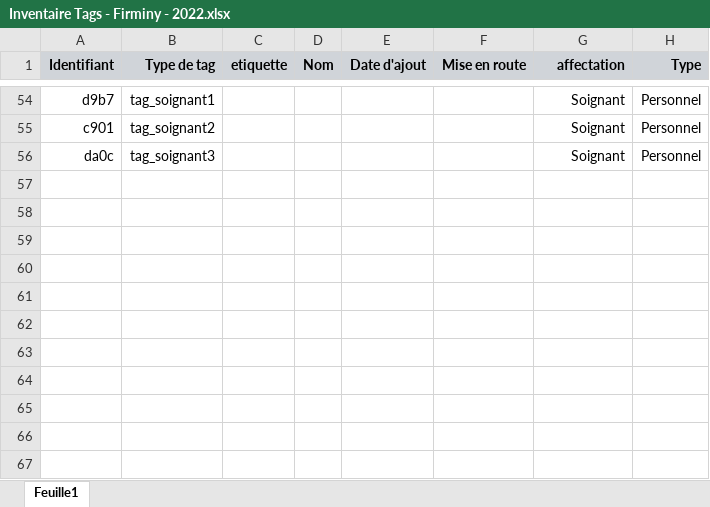
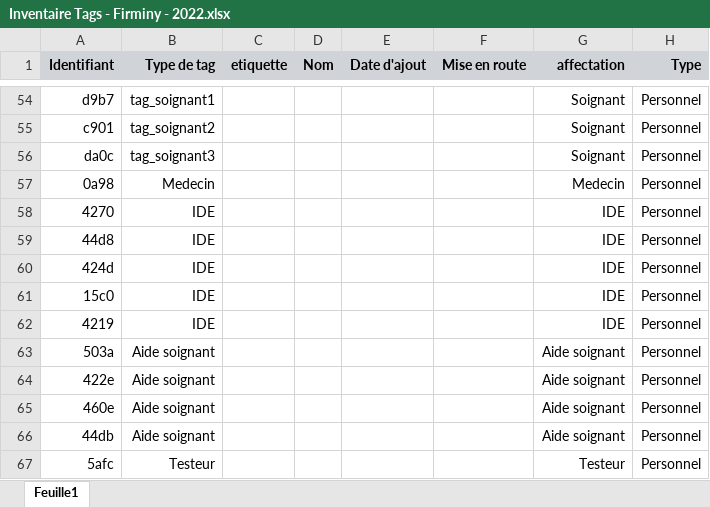
Before and after one commit to cfcforever/Test, an Excel workbook: data/Inventaire Tags - Firminy - 2022.xlsx, sheet Feuille1, drawn as a sheet; only a part is shown, gaps mark what is left out; values as stored, in another font and other column widths than the file's, no borders; the diff names each change by its address in the sheet, - before the commit and + after, or states it on an @@ line.

Commit message:
some change

```diff
--- a/data/Inventaire Tags - Firminy - 2022.xlsx (sheet Feuille1)
+++ b/data/Inventaire Tags - Firminy - 2022.xlsx (sheet Feuille1)
+row 57: 0a98 | Medecin |  |  |  |  | Medecin | Personnel
+row 58: 4270 | IDE |  |  |  |  | IDE | Personnel
+row 59: 44d8 | IDE |  |  |  |  | IDE | Personnel
+row 60: 424d | IDE |  |  |  |  | IDE | Personnel
+row 61: 15c0 | IDE |  |  |  |  | IDE | Personnel
+row 62: 4219 | IDE |  |  |  |  | IDE | Personnel
+row 63: 503a | Aide soignant |  |  |  |  | Aide soignant | Personnel
+row 64: 422e | Aide soignant |  |  |  |  | Aide soignant | Personnel
+row 65: 460e | Aide soignant |  |  |  |  | Aide soignant | Personnel
+row 66: 44db | Aide soignant |  |  |  |  | Aide soignant | Personnel
+row 67: 5afc | Testeur |  |  |  |  | Testeur | Personnel
```
